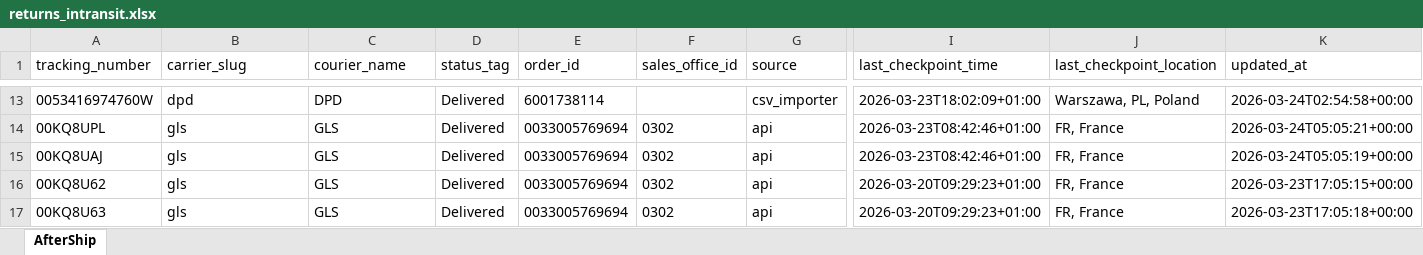
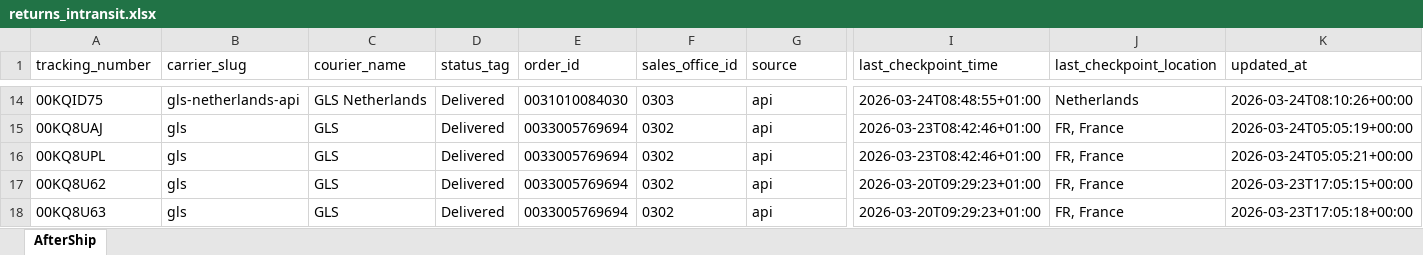
Before and after one commit to Gleamm89/Return-Shipments, an Excel workbook: docs/data/returns_intransit.xlsx, sheet AfterShip, drawn as a sheet; only a part is shown, gaps mark what is left out; values as stored, in another font and other column widths than the file's, no borders; removed rows and columns are numbered as before the commit, all else as after; rows hold the shown columns only; the diff covers the shown part only; the diff names each change by its address in the sheet, - before the commit and + after, or states it on an @@ line.

```diff
--- a/docs/data/returns_intransit.xlsx (sheet AfterShip)
+++ b/docs/data/returns_intransit.xlsx (sheet AfterShip)
-row 13: 0053416974760W | dpd | DPD | Delivered | 6001738114 |  | csv_importer | 2026-03-23T18:02:09+01:00 | Warszawa, PL, Poland | 2026-03-24T02:54:58+00:00
+row 14: 00KQID75 | gls-netherlands-api | GLS Netherlands | Delivered | 0031010084030 | 0303 | api | 2026-03-24T08:48:55+01:00 | Netherlands | 2026-03-24T08:10:26+00:00
```
Also changed, not shown: 30 added rows, 30 removed rows, 46 moved rows and 39 edited cells elsewhere in this sheet, 2 other files.
